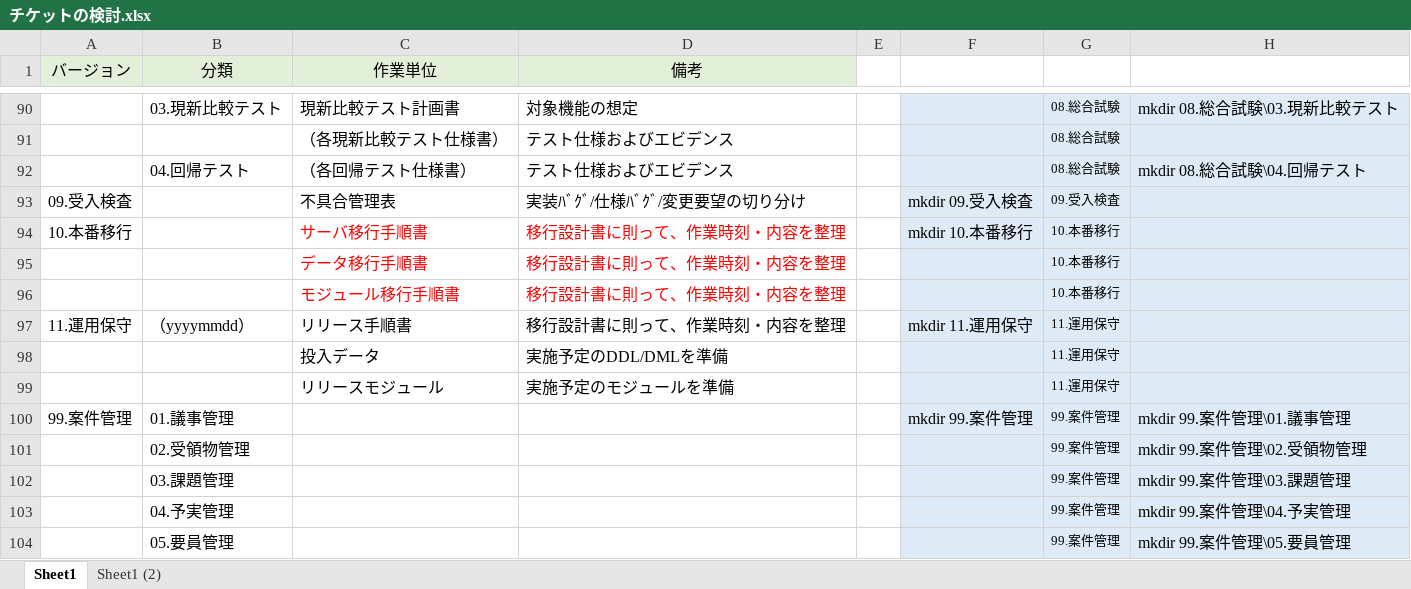
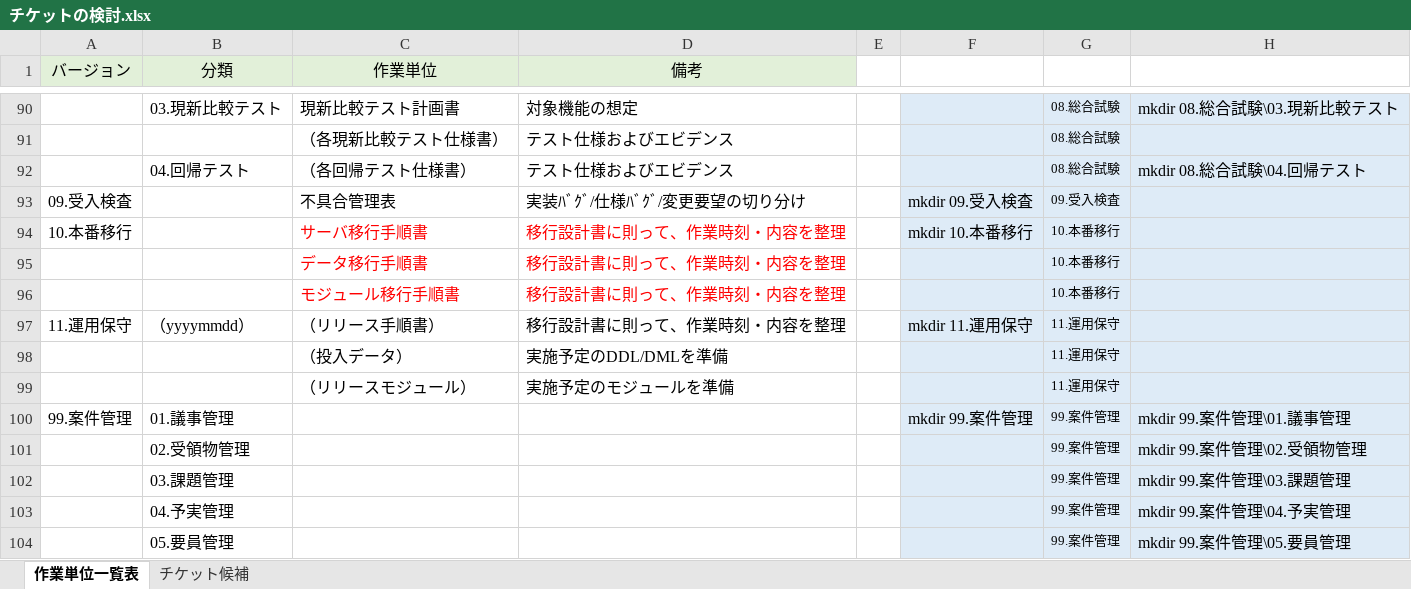
Before and after one commit to emarfkrow/progress_manage, an Excel workbook: チケットの検討.xlsx, sheet 作業単位一覧表, drawn as a sheet; only a part is shown, gaps mark what is left out; values as stored, in another font and other column widths than the file's, no borders; the diff names each change by its address in the sheet, - before the commit and + after, or states it on an @@ line.

```diff
--- a/チケットの検討.xlsx (sheet 作業単位一覧表)
+++ b/チケットの検討.xlsx (sheet 作業単位一覧表)
-sheet tab: Sheet1
+sheet tab: 作業単位一覧表
-sheet tab: Sheet1 (2)
+sheet tab: チケット候補
-C97 (作業単位): リリース手順書
+C97 (作業単位): （リリース手順書）
-C98 (作業単位): 投入データ
+C98 (作業単位): （投入データ）
-C99 (作業単位): リリースモジュール
+C99 (作業単位): （リリースモジュール）
```
Also changed, not shown: sheet チケット候補, 1 other file.
